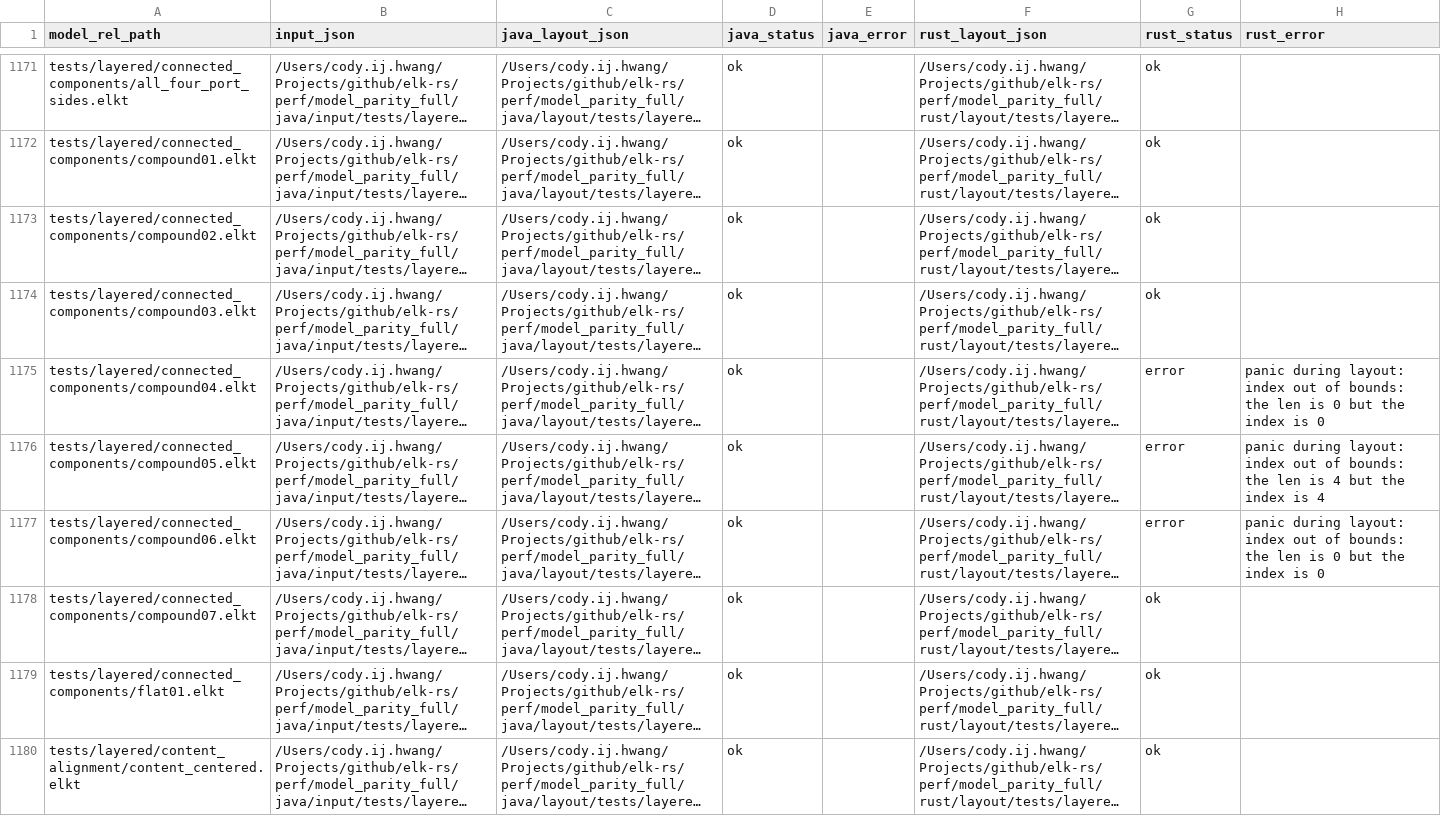
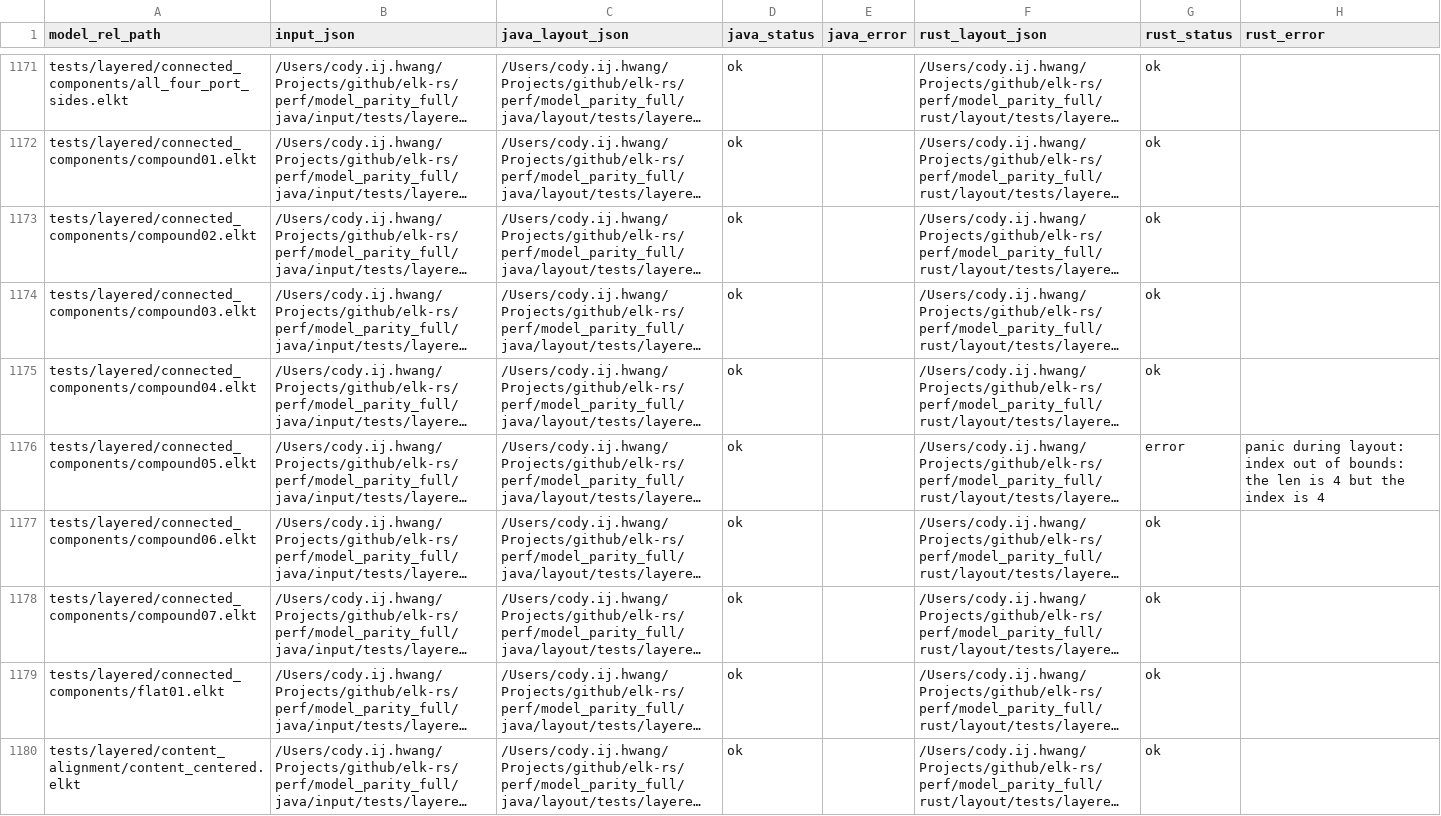
Before and after one commit to openedges/elk-rs, a TSV file: perf/model_parity_full/rust_manifest.tsv, drawn as a sheet; only a part is shown, gaps mark what is left out; long unchanged cells end in …; the diff covers the shown part only; the diff names each change by its address in the sheet, - before the commit and + after, or states it on an @@ line.

```diff
--- a/perf/model_parity_full/rust_manifest.tsv
+++ b/perf/model_parity_full/rust_manifest.tsv
-G1175 (rust_status): error
+G1175 (rust_status): ok
-H1175 (rust_error): panic during layout: index out of bounds: the len is 0 but the index is 0
+H1175 (rust_error): (empty)
-G1177 (rust_status): error
+G1177 (rust_status): ok
-H1177 (rust_error): panic during layout: index out of bounds: the len is 0 but the index is 0
+H1177 (rust_error): (empty)
```
Also changed, not shown: 16 edited cells elsewhere in this file, perf/model_parity_full/diff_details.tsv, 2 other files.
